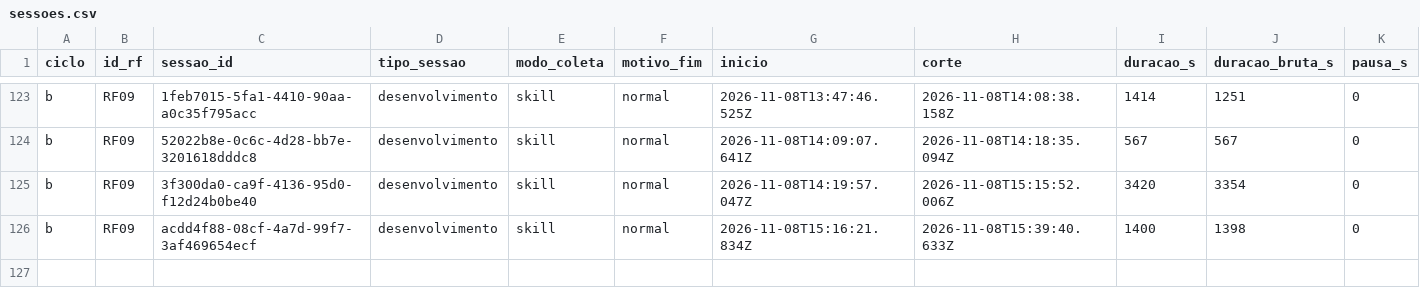
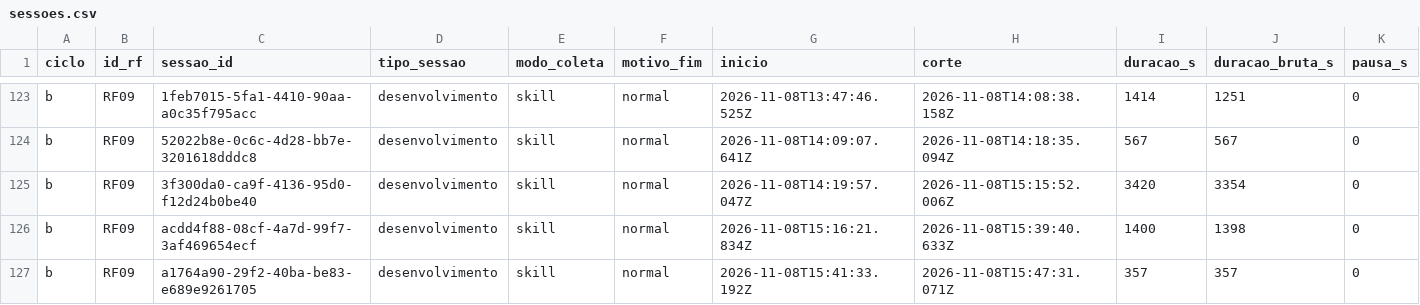
Before and after one commit to WagnerofDuarte/cerne-avaliacao, a CSV file: dados/cicloB/sessoes.csv, drawn as a sheet; only a part is shown, gaps mark what is left out; rows hold the shown columns only; the diff names each change by its address in the sheet, - before the commit and + after, or states it on an @@ line.

```diff
--- a/dados/cicloB/sessoes.csv
+++ b/dados/cicloB/sessoes.csv
+row 127: b | RF09 | a1764a90-29f2-40ba-be83-e689e9261705 | desenvolvimento | skill | normal | 2026-11-08T15:41:33.192Z | 2026-11-08T15:47:31.071Z | 357 | 357 | 0
```
Also changed, not shown: dados/cicloB/segmentos.csv, 1 other file.
